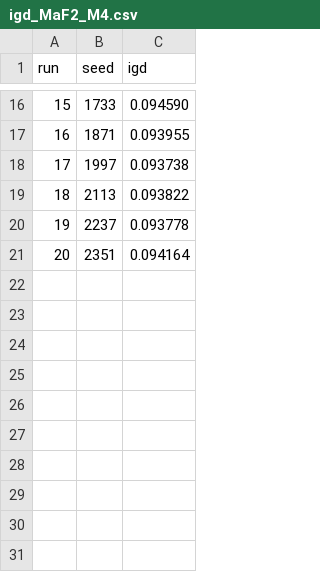
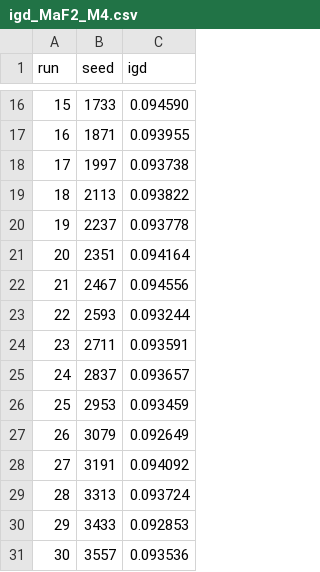
Before and after one commit to ManelHmoudi/SolverModeling, a CSV file: Project_Irp/validation/maf/results/igd_MaF2_M4.csv, drawn as a sheet; only a part is shown, gaps mark what is left out; the diff names each change by its address in the sheet, - before the commit and + after, or states it on an @@ line.

```diff
--- a/Project_Irp/validation/maf/results/igd_MaF2_M4.csv
+++ b/Project_Irp/validation/maf/results/igd_MaF2_M4.csv
+row 22: 21 | 2467 | 0.094556
+row 23: 22 | 2593 | 0.093244
+row 24: 23 | 2711 | 0.093591
+row 25: 24 | 2837 | 0.093657
+row 26: 25 | 2953 | 0.093459
+row 27: 26 | 3079 | 0.092649
+row 28: 27 | 3191 | 0.094092
+row 29: 28 | 3313 | 0.093724
+row 30: 29 | 3433 | 0.092853
+row 31: 30 | 3557 | 0.093536
```
Also changed, not shown: Project_Irp/validation/dtlz/results/igd_DTLZ3_M3.csv, Project_Irp/validation/dtlz/results/igd_DTLZ4_M3.csv, 14 other files.
